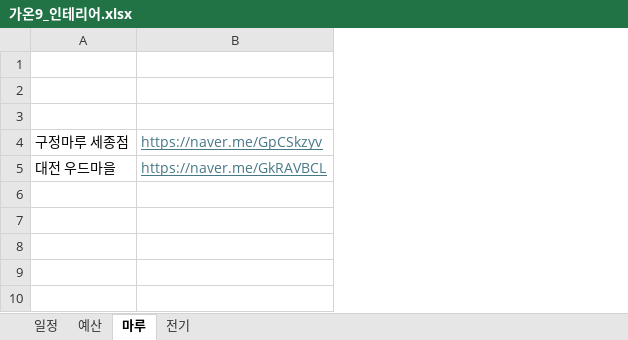
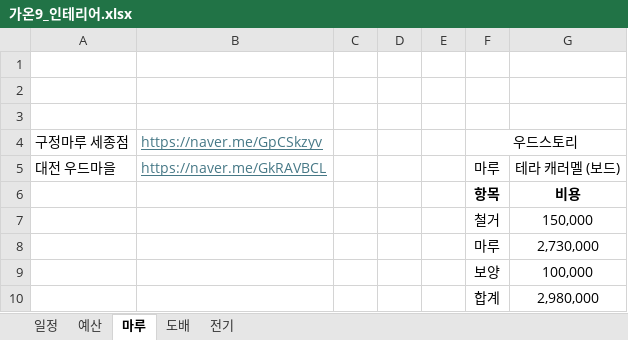
Before and after one commit to saewon1000/csw, an Excel workbook: 부동산/가온9_인테리어.xlsx, sheet 마루, drawn as a sheet; values as stored, in another font and other column widths than the file's, no borders; charts and pictures not drawn; the diff names each change by its address in the sheet, - before the commit and + after, or states it on an @@ line.

```diff
--- a/부동산/가온9_인테리어.xlsx (sheet 마루)
+++ b/부동산/가온9_인테리어.xlsx (sheet 마루)
+sheet tab: 도배
+column C, empty
+column D, empty
+column E, empty
+column F, rows 4-5: 우드스토리 | 마루
+column G, row 5: 테라 캐러멜 (보드)
+row 6:  |  |  |  |  | 항목 | 비용
+row 7:  |  |  |  |  | 철거 | 150,000
+row 8:  |  |  |  |  | 마루 | 2,730,000
+row 9:  |  |  |  |  | 보양 | 100,000
+row 10:  |  |  |  |  | 합계 | 2,980,000
```
Also changed, not shown: sheet 일정, charts or pictures.
